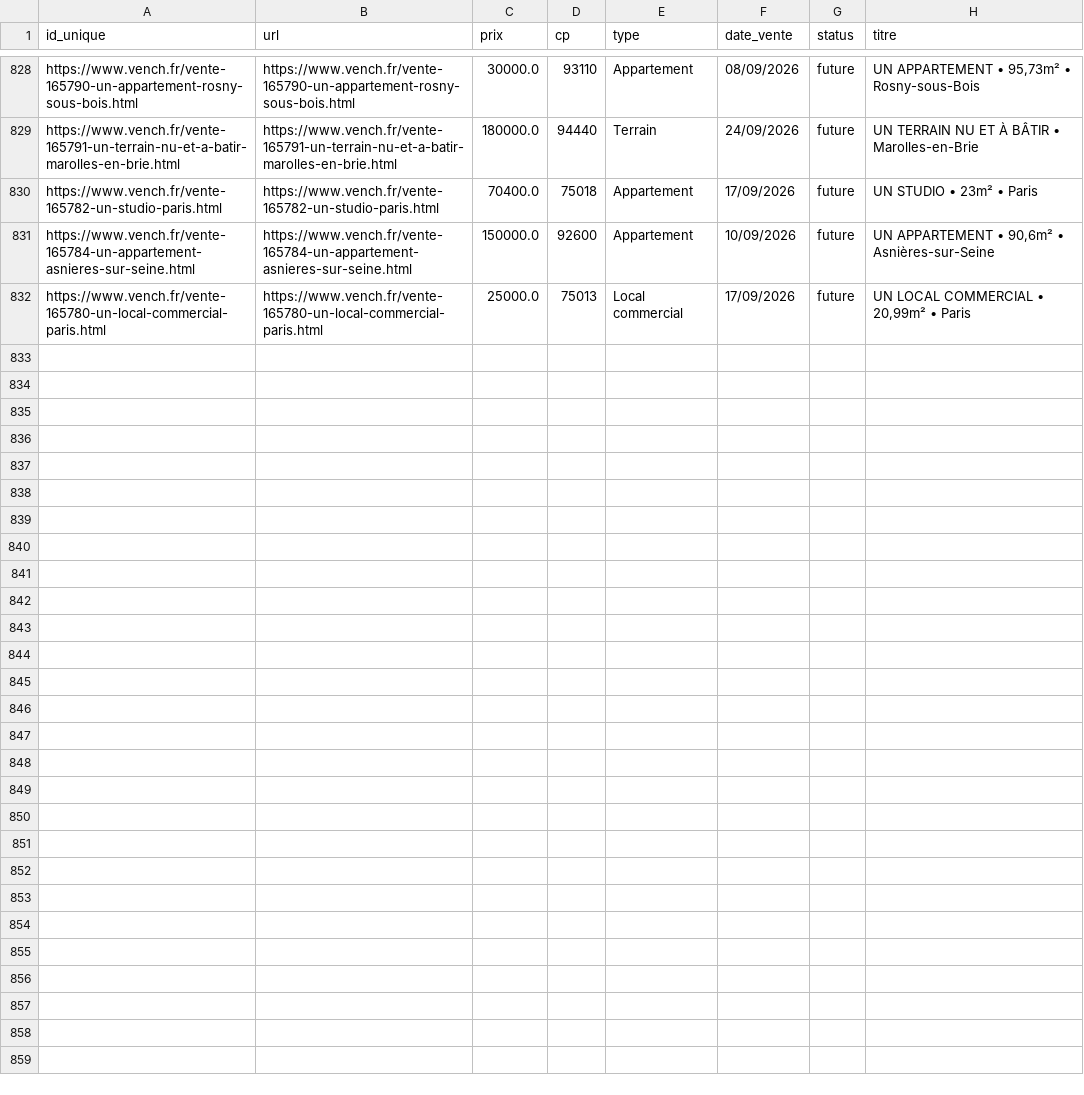
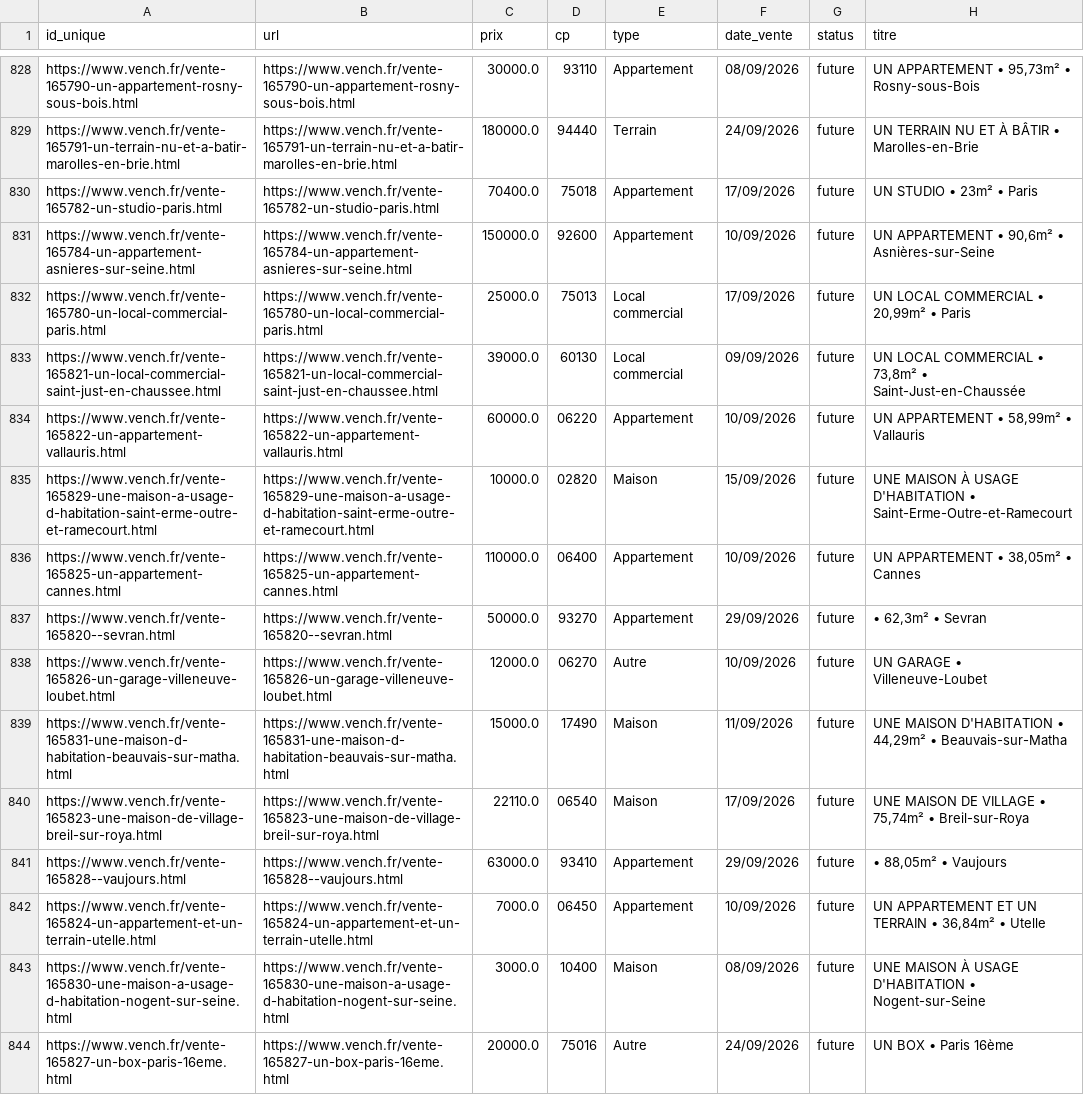
Before and after one commit to mathiasrou/viager-scraper, a CSV file: historique_vench.csv, drawn as a sheet; only a part is shown, gaps mark what is left out; the diff covers the shown part only; the diff names each change by its address in the sheet, - before the commit and + after, or states it on an @@ line.

Commit message:
update historiques

```diff
--- a/historique_vench.csv
+++ b/historique_vench.csv
+row 833: https://www.vench.fr/vente-165821-un-local-commercial-saint-just-en-chaussee.html | https://www.vench.fr/vente-165821-un-local-commercial-saint-just-en-chaussee.html | 39000.0 | 60130 | Local commercial | 09/09/2026 | future | UN LOCAL COMMERCIAL • 73,8m² • Saint-Just-en-Chaussée
+row 834: https://www.vench.fr/vente-165822-un-appartement-vallauris.html | https://www.vench.fr/vente-165822-un-appartement-vallauris.html | 60000.0 | 06220 | Appartement | 10/09/2026 | future | UN APPARTEMENT • 58,99m² • Vallauris
+row 835: https://www.vench.fr/vente-165829-une-maison-a-usage-d-habitation-saint-erme-outre-et-ramecourt.html | https://www.vench.fr/vente-165829-une-maison-a-usage-d-habitation-saint-erme-outre-et-ramecourt.html | 10000.0 | 02820 | Maison | 15/09/2026 | future | UNE MAISON À USAGE D'HABITATION • Saint-Erme-Outre-et-Ramecourt
+row 836: https://www.vench.fr/vente-165825-un-appartement-cannes.html | https://www.vench.fr/vente-165825-un-appartement-cannes.html | 110000.0 | 06400 | Appartement | 10/09/2026 | future | UN APPARTEMENT • 38,05m² • Cannes
+row 837: https://www.vench.fr/vente-165820--sevran.html | https://www.vench.fr/vente-165820--sevran.html | 50000.0 | 93270 | Appartement | 29/09/2026 | future | • 62,3m² • Sevran
+row 838: https://www.vench.fr/vente-165826-un-garage-villeneuve-loubet.html | https://www.vench.fr/vente-165826-un-garage-villeneuve-loubet.html | 12000.0 | 06270 | Autre | 10/09/2026 | future | UN GARAGE • Villeneuve-Loubet
+row 839: https://www.vench.fr/vente-165831-une-maison-d-habitation-beauvais-sur-matha.html | https://www.vench.fr/vente-165831-une-maison-d-habitation-beauvais-sur-matha.html | 15000.0 | 17490 | Maison | 11/09/2026 | future | UNE MAISON D'HABITATION • 44,29m² • Beauvais-sur-Matha
+row 840: https://www.vench.fr/vente-165823-une-maison-de-village-breil-sur-roya.html | https://www.vench.fr/vente-165823-une-maison-de-village-breil-sur-roya.html | 22110.0 | 06540 | Maison | 17/09/2026 | future | UNE MAISON DE VILLAGE • 75,74m² • Breil-sur-Roya
+row 841: https://www.vench.fr/vente-165828--vaujours.html | https://www.vench.fr/vente-165828--vaujours.html | 63000.0 | 93410 | Appartement | 29/09/2026 | future | • 88,05m² • Vaujours
+row 842: https://www.vench.fr/vente-165824-un-appartement-et-un-terrain-utelle.html | https://www.vench.fr/vente-165824-un-appartement-et-un-terrain-utelle.html | 7000.0 | 06450 | Appartement | 10/09/2026 | future | UN APPARTEMENT ET UN TERRAIN • 36,84m² • Utelle
+row 843: https://www.vench.fr/vente-165830-une-maison-a-usage-d-habitation-nogent-sur-seine.html | https://www.vench.fr/vente-165830-une-maison-a-usage-d-habitation-nogent-sur-seine.html | 3000.0 | 10400 | Maison | 08/09/2026 | future | UNE MAISON À USAGE D'HABITATION • Nogent-sur-Seine
+row 844: https://www.vench.fr/vente-165827-un-box-paris-16eme.html | https://www.vench.fr/vente-165827-un-box-paris-16eme.html | 20000.0 | 75016 | Autre | 24/09/2026 | future | UN BOX • Paris 16ème
```
Also changed, not shown: 12 added rows and 1 edited cell elsewhere in this file, historique_avoventes.csv, historique_ids.csv, 1 other file.
